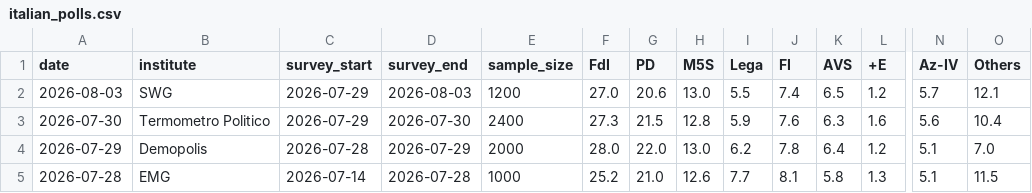
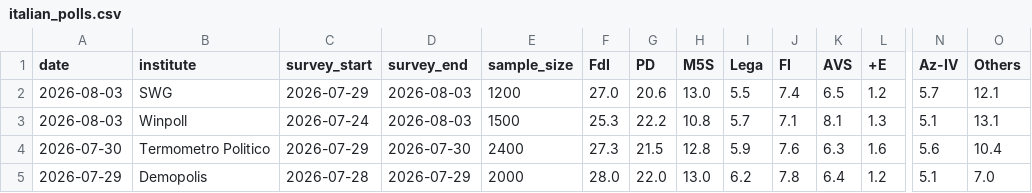
Before and after one commit to agoldhammer/ItalPolls, a CSV file: italian_polls.csv, drawn as a sheet; only a part is shown, gaps mark what is left out; the shorter side is filled out with more unchanged rows; rows hold the shown columns only; the diff names each change by its address in the sheet, - before the commit and + after, or states it on an @@ line.

```diff
--- a/italian_polls.csv
+++ b/italian_polls.csv
+row 3: 2026-08-03 | Winpoll | 2026-07-24 | 2026-08-03 | 1500 | 25.3 | 22.2 | 10.8 | 5.7 | 7.1 | 8.1 | 1.3 | 5.1 | 13.1
```
Also changed, not shown: 3 other files.
